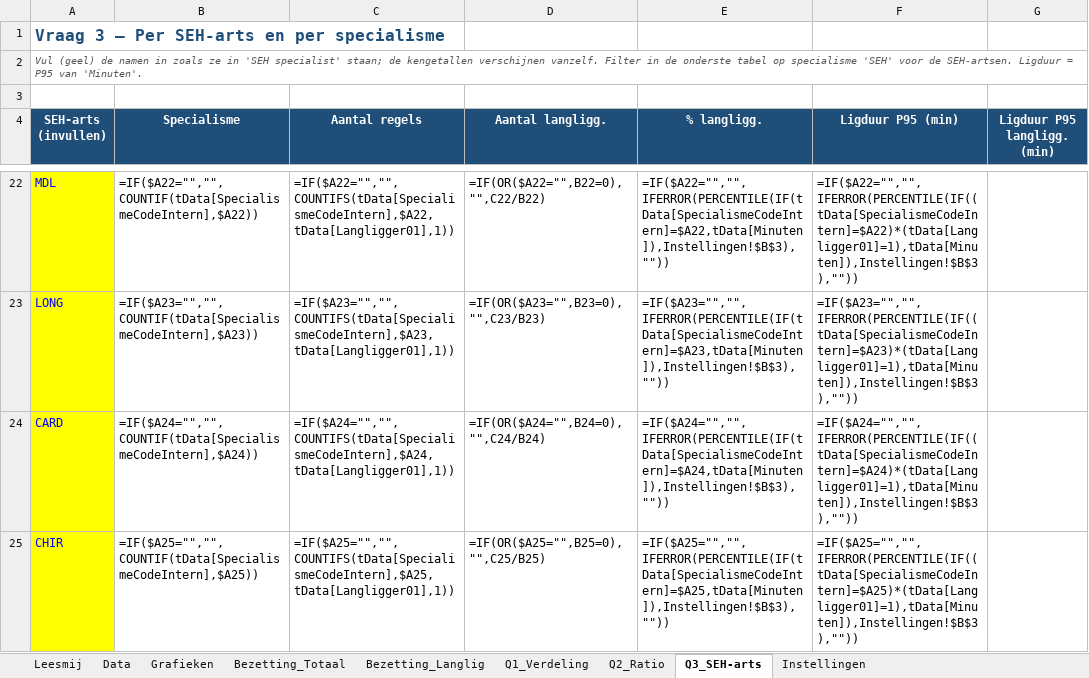
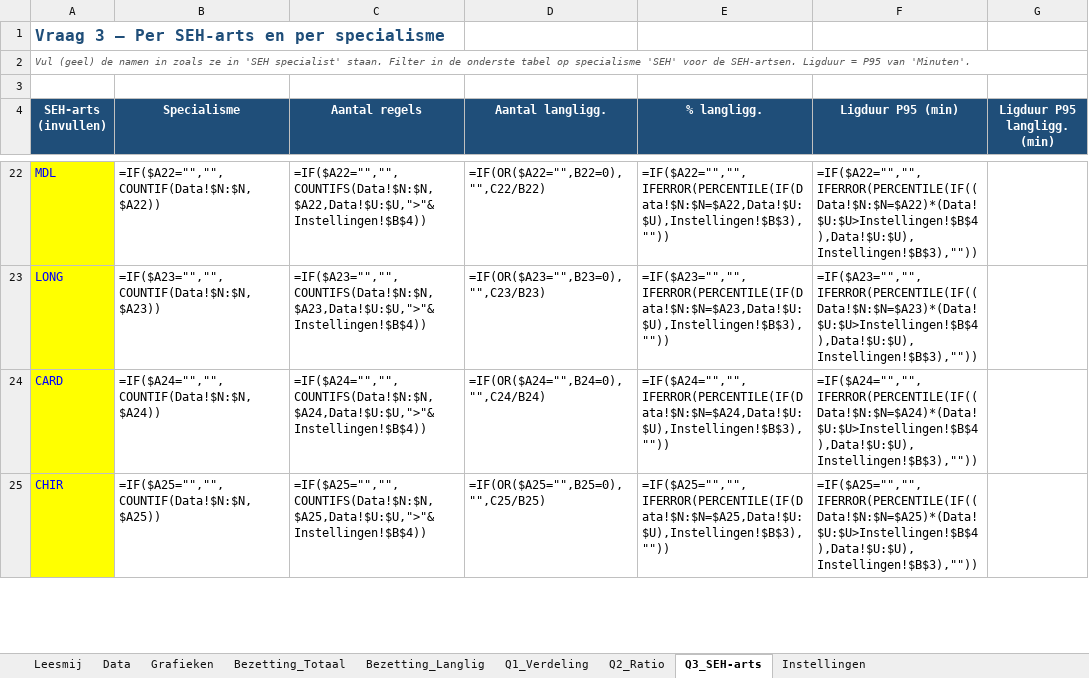
Before and after one commit to maximvn/maxi, an Excel workbook: SEH_Langliggers_Analyse_Template.xlsx, sheet Q3_SEH-arts, drawn as a sheet; only a part is shown, gaps mark what is left out; values as stored, in another font and other column widths than the file's, no borders; formulas without a stored value are shown as written; charts and pictures not drawn; the diff covers the shown part only; the diff names each change by its address in the sheet, - before the commit and + after, or states it on an @@ line.

```diff
--- a/SEH_Langliggers_Analyse_Template.xlsx (sheet Q3_SEH-arts)
+++ b/SEH_Langliggers_Analyse_Template.xlsx (sheet Q3_SEH-arts)
-A2 (SEH-arts (invullen)): …'SEH specialist' staan; de kengetallen verschijnen vanzelf. Filter in…
+A2 (SEH-arts (invullen)): …'SEH specialist' staan. Filter in…
-B22 (Specialisme): =IF($A22="","",COUNTIF(tData[SpecialismeCodeIntern],$A22))
+B22 (Specialisme): =IF($A22="","",COUNTIF(Data!$N:$N,$A22))
-C22 (Aantal regels): =IF($A22="","",COUNTIFS(tData[SpecialismeCodeIntern],$A22,tData[Langligger01],1))
+C22 (Aantal regels): =IF($A22="","",COUNTIFS(Data!$N:$N,$A22,Data!$U:$U,">"&Instellingen!$B$4))
-E22 (% langligg.): =IF($A22="","",IFERROR(PERCENTILE(IF(tData[SpecialismeCodeIntern]=$A22,tData[Minuten]),Instellingen!$B$3),""))
+E22 (% langligg.): =IF($A22="","",IFERROR(PERCENTILE(IF(Data!$N:$N=$A22,Data!$U:$U),Instellingen!$B$3),""))
-F22 (Ligduur P95 (min)): =IF($A22="","",IFERROR(PERCENTILE(IF((tData[SpecialismeCodeIntern]=$A22)*(tData[Langligger01]=1),tData[Minuten]),Instellingen!$B$3),""))
+F22 (Ligduur P95 (min)): =IF($A22="","",IFERROR(PERCENTILE(IF((Data!$N:$N=$A22)*(Data!$U:$U>Instellingen!$B$4),Data!$U:$U),Instellingen!$B$3),""))
-B23 (Specialisme): =IF($A23="","",COUNTIF(tData[SpecialismeCodeIntern],$A23))
+B23 (Specialisme): =IF($A23="","",COUNTIF(Data!$N:$N,$A23))
-C23 (Aantal regels): =IF($A23="","",COUNTIFS(tData[SpecialismeCodeIntern],$A23,tData[Langligger01],1))
+C23 (Aantal regels): =IF($A23="","",COUNTIFS(Data!$N:$N,$A23,Data!$U:$U,">"&Instellingen!$B$4))
-E23 (% langligg.): =IF($A23="","",IFERROR(PERCENTILE(IF(tData[SpecialismeCodeIntern]=$A23,tData[Minuten]),Instellingen!$B$3),""))
+E23 (% langligg.): =IF($A23="","",IFERROR(PERCENTILE(IF(Data!$N:$N=$A23,Data!$U:$U),Instellingen!$B$3),""))
-F23 (Ligduur P95 (min)): =IF($A23="","",IFERROR(PERCENTILE(IF((tData[SpecialismeCodeIntern]=$A23)*(tData[Langligger01]=1),tData[Minuten]),Instellingen!$B$3),""))
+F23 (Ligduur P95 (min)): =IF($A23="","",IFERROR(PERCENTILE(IF((Data!$N:$N=$A23)*(Data!$U:$U>Instellingen!$B$4),Data!$U:$U),Instellingen!$B$3),""))
-B24 (Specialisme): =IF($A24="","",COUNTIF(tData[SpecialismeCodeIntern],$A24))
+B24 (Specialisme): =IF($A24="","",COUNTIF(Data!$N:$N,$A24))
-C24 (Aantal regels): =IF($A24="","",COUNTIFS(tData[SpecialismeCodeIntern],$A24,tData[Langligger01],1))
+C24 (Aantal regels): =IF($A24="","",COUNTIFS(Data!$N:$N,$A24,Data!$U:$U,">"&Instellingen!$B$4))
-E24 (% langligg.): =IF($A24="","",IFERROR(PERCENTILE(IF(tData[SpecialismeCodeIntern]=$A24,tData[Minuten]),Instellingen!$B$3),""))
+E24 (% langligg.): =IF($A24="","",IFERROR(PERCENTILE(IF(Data!$N:$N=$A24,Data!$U:$U),Instellingen!$B$3),""))
-F24 (Ligduur P95 (min)): =IF($A24="","",IFERROR(PERCENTILE(IF((tData[SpecialismeCodeIntern]=$A24)*(tData[Langligger01]=1),tData[Minuten]),Instellingen!$B$3),""))
+F24 (Ligduur P95 (min)): =IF($A24="","",IFERROR(PERCENTILE(IF((Data!$N:$N=$A24)*(Data!$U:$U>Instellingen!$B$4),Data!$U:$U),Instellingen!$B$3),""))
-B25 (Specialisme): =IF($A25="","",COUNTIF(tData[SpecialismeCodeIntern],$A25))
+B25 (Specialisme): =IF($A25="","",COUNTIF(Data!$N:$N,$A25))
-C25 (Aantal regels): =IF($A25="","",COUNTIFS(tData[SpecialismeCodeIntern],$A25,tData[Langligger01],1))
+C25 (Aantal regels): =IF($A25="","",COUNTIFS(Data!$N:$N,$A25,Data!$U:$U,">"&Instellingen!$B$4))
-E25 (% langligg.): =IF($A25="","",IFERROR(PERCENTILE(IF(tData[SpecialismeCodeIntern]=$A25,tData[Minuten]),Instellingen!$B$3),""))
+E25 (% langligg.): =IF($A25="","",IFERROR(PERCENTILE(IF(Data!$N:$N=$A25,Data!$U:$U),Instellingen!$B$3),""))
-F25 (Ligduur P95 (min)): =IF($A25="","",IFERROR(PERCENTILE(IF((tData[SpecialismeCodeIntern]=$A25)*(tData[Langligger01]=1),tData[Minuten]),Instellingen!$B$3),""))
+F25 (Ligduur P95 (min)): =IF($A25="","",IFERROR(PERCENTILE(IF((Data!$N:$N=$A25)*(Data!$U:$U>Instellingen!$B$4),Data!$U:$U),Instellingen!$B$3),""))
```
Also changed, not shown: 11 added rows, 11 removed rows and 38 edited cells elsewhere in this sheet, sheet Bezetting_Totaal, sheet Bezetting_Langlig, sheet Q1_Verdeling, sheet Q2_Ratio, sheet Leesmij, sheet Instellingen, 2 more sheets.
